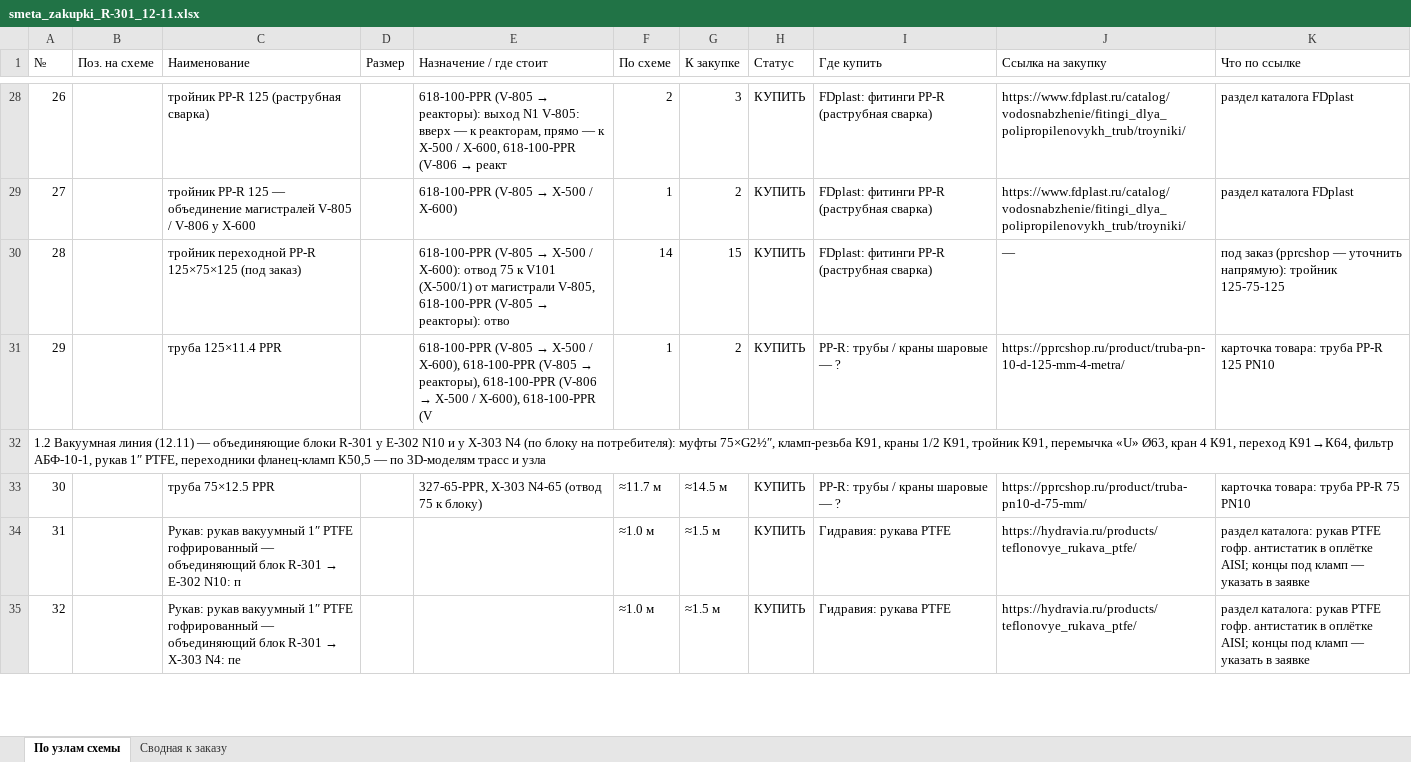
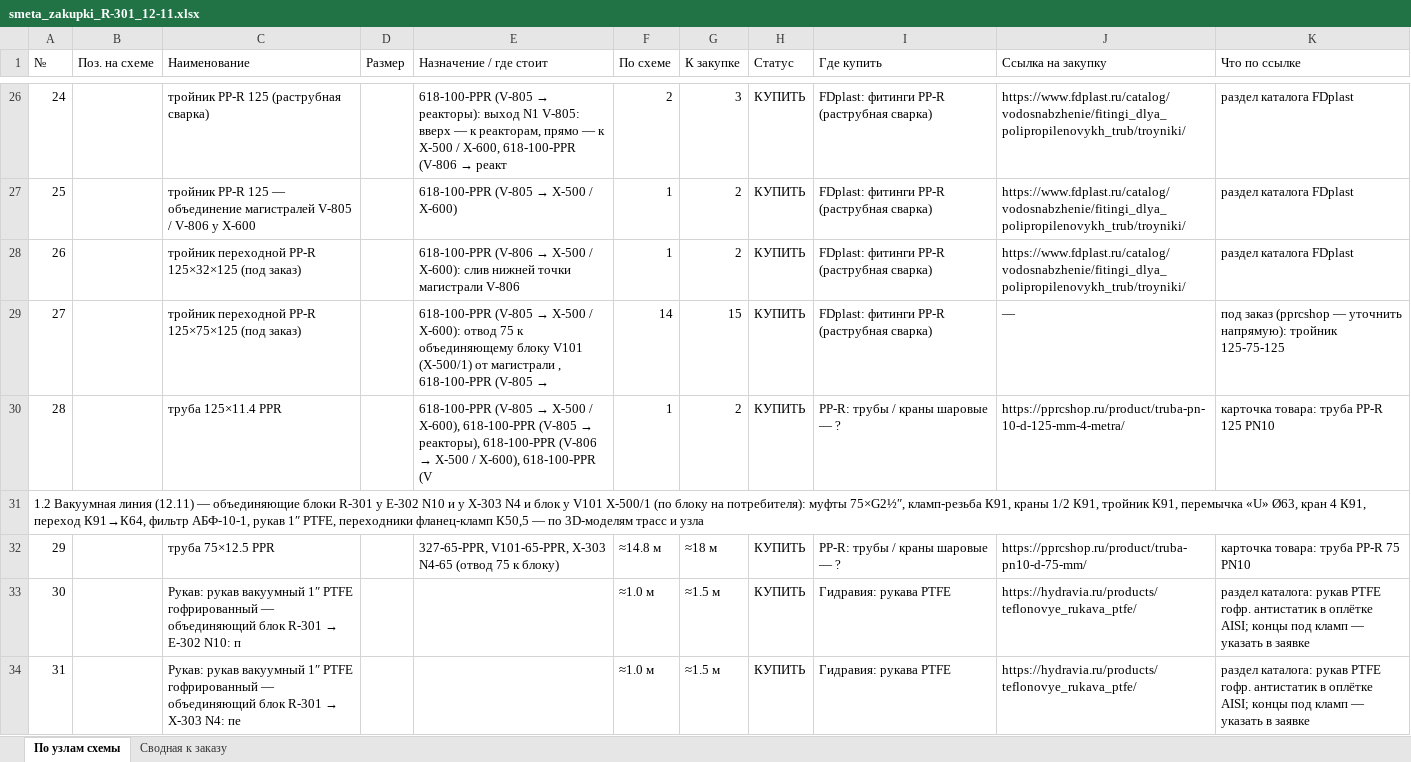
Before and after one commit to Elebra2005/claude, an Excel workbook: vydacha/vydacha_12-11/smeta_zakupki_R-301_12-11.xlsx, sheet По узлам схемы, drawn as a sheet; only a part is shown, gaps mark what is left out; values as stored, in another font and other column widths than the file's, no cell formats; addresses are those after the commit; the diff covers the shown part only; the diff names each change by its address in the sheet, - before the commit and + after, or states it on an @@ line.

```diff
--- a/vydacha/vydacha_12-11/smeta_zakupki_R-301_12-11.xlsx (sheet По узлам схемы)
+++ b/vydacha/vydacha_12-11/smeta_zakupki_R-301_12-11.xlsx (sheet По узлам схемы)
@@ column A (№) renumbered from row 2 down @@
+row 28: 26 |  | тройник переходной PP-R 125×32×125 (под заказ) |  | 618-100-PPR (V-806 → X-500 / X-600): слив нижней точки магистрали V-806 | 1 | 2 | КУПИТЬ | FDplast: фитинги PP-R (раструбная сварка) | https://www.fdplast.ru/catalog/vodosnabzhenie/fitingi_dlya_polipropilenovykh_trub/troyniki/ | раздел каталога FDplast
@@ E29 (Назначение / где стоит): …75 к V101 (X-500/1) от магистрали V-805, 618-100-PPR (V-805 → реакторы): отво → …75 к объединяющему блоку V101 (X-500/1) от магистрали , 618-100-PPR (V-805 → @@
-E32 (Назначение / где стоит): 327-65-PPR, X-303 N4-65…
+E32 (Назначение / где стоит): 327-65-PPR, V101-65-PPR, X-303 N4-65…
-F32 (По схеме): ≈11.7 м
+F32 (По схеме): ≈14.8 м
-G32 (К закупке): ≈14.5 м
+G32 (К закупке): ≈18 м
```
Also changed, not shown: 10 added rows, 7 removed rows and 64 edited cells elsewhere in this sheet, sheet Сводная к заказу, cell formats, 5 other files.
